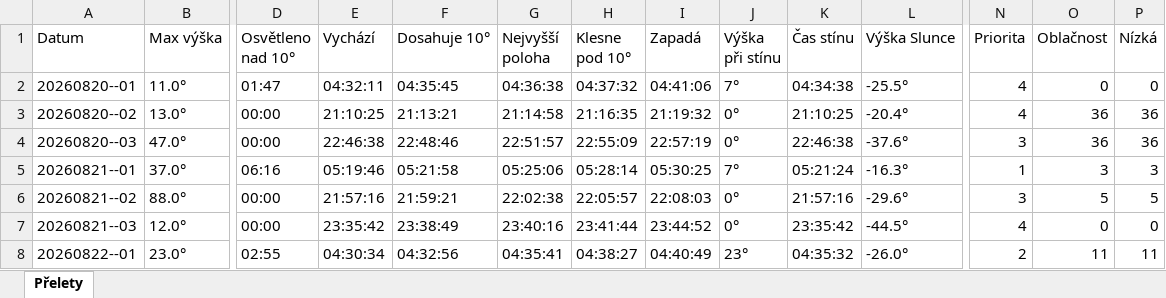
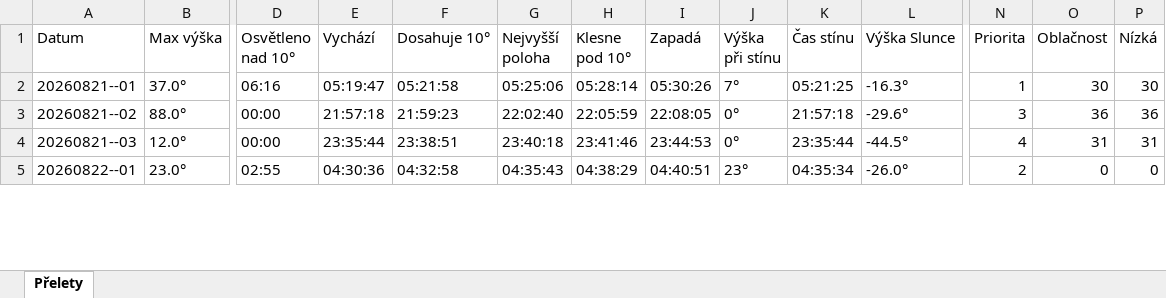
Before and after one commit to LASAR-DoSpace/LASARsat-Transit-Table, an Excel workbook: output/Izana.xlsx, sheet Přelety, drawn as a sheet; only a part is shown, gaps mark what is left out; values as stored, in another font and other column widths than the file's, no cell formats; conditional formats not drawn; removed rows and columns are numbered as before the commit, all else as after; rows hold the shown columns only; the diff covers the shown part only; the diff names each change by its address in the sheet, - before the commit and + after, or states it on an @@ line.

```diff
--- a/output/Izana.xlsx (sheet Přelety)
+++ b/output/Izana.xlsx (sheet Přelety)
-row 2: 20260820--01 | 11.0° | 01:47 | 04:32:11 | 04:35:45 | 04:36:38 | 04:37:32 | 04:41:06 | 7° | 04:34:38 | -25.5° | 4 | 0 | 0
-row 3: 20260820--02 | 13.0° | 00:00 | 21:10:25 | 21:13:21 | 21:14:58 | 21:16:35 | 21:19:32 | 0° | 21:10:25 | -20.4° | 4 | 36 | 36
-row 4: 20260820--03 | 47.0° | 00:00 | 22:46:38 | 22:48:46 | 22:51:57 | 22:55:09 | 22:57:19 | 0° | 22:46:38 | -37.6° | 3 | 36 | 36
-E2 (Vychází): 05:19:46
+E2 (Vychází): 05:19:47
-I2 (Zapadá): 05:30:25
+I2 (Zapadá): 05:30:26
-K2 (Čas stínu): 05:21:24
+K2 (Čas stínu): 05:21:25
-O2 (Oblačnost): 3
+O2 (Oblačnost): 30
-P2 (Nízká): 3
+P2 (Nízká): 30
-E3 (Vychází): 21:57:16
+E3 (Vychází): 21:57:18
-F3 (Dosahuje 10°): 21:59:21
+F3 (Dosahuje 10°): 21:59:23
-G3 (Nejvyšší poloha): 22:02:38
+G3 (Nejvyšší poloha): 22:02:40
-H3 (Klesne pod 10°): 22:05:57
+H3 (Klesne pod 10°): 22:05:59
-I3 (Zapadá): 22:08:03
+I3 (Zapadá): 22:08:05
-K3 (Čas stínu): 21:57:16
+K3 (Čas stínu): 21:57:18
-O3 (Oblačnost): 5
+O3 (Oblačnost): 36
-P3 (Nízká): 5
+P3 (Nízká): 36
-E4 (Vychází): 23:35:42
+E4 (Vychází): 23:35:44
-F4 (Dosahuje 10°): 23:38:49
+F4 (Dosahuje 10°): 23:38:51
-G4 (Nejvyšší poloha): 23:40:16
+G4 (Nejvyšší poloha): 23:40:18
-H4 (Klesne pod 10°): 23:41:44
+H4 (Klesne pod 10°): 23:41:46
-I4 (Zapadá): 23:44:52
+I4 (Zapadá): 23:44:53
-K4 (Čas stínu): 23:35:42
+K4 (Čas stínu): 23:35:44
-O4 (Oblačnost): 0
+O4 (Oblačnost): 31
-P4 (Nízká): 0
+P4 (Nízká): 31
-E5 (Vychází): 04:30:34
+E5 (Vychází): 04:30:36
-F5 (Dosahuje 10°): 04:32:56
+F5 (Dosahuje 10°): 04:32:58
-G5 (Nejvyšší poloha): 04:35:41
+G5 (Nejvyšší poloha): 04:35:43
-H5 (Klesne pod 10°): 04:38:27
+H5 (Klesne pod 10°): 04:38:29
-I5 (Zapadá): 04:40:49
+I5 (Zapadá): 04:40:51
-K5 (Čas stínu): 04:35:32
+K5 (Čas stínu): 04:35:34
-O5 (Oblačnost): 11
+O5 (Oblačnost): 0
-P5 (Nízká): 11
+P5 (Nízká): 0
```
Also changed, not shown: 3 added rows and 133 edited cells elsewhere in this sheet, cell formats, output/HaP_Teplice.xlsx, 2 other files.
